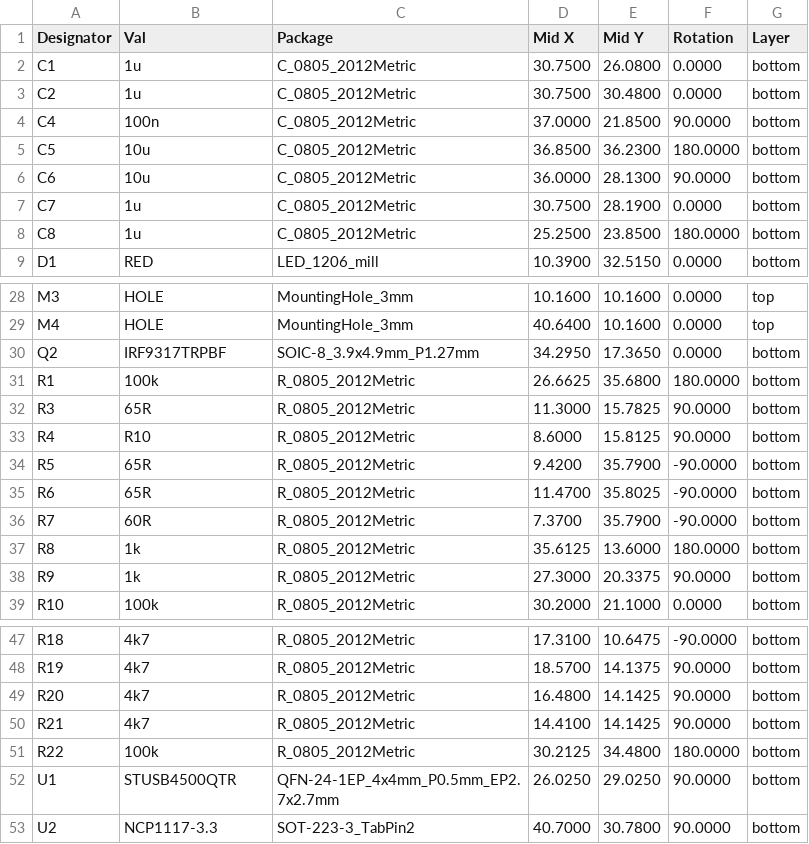
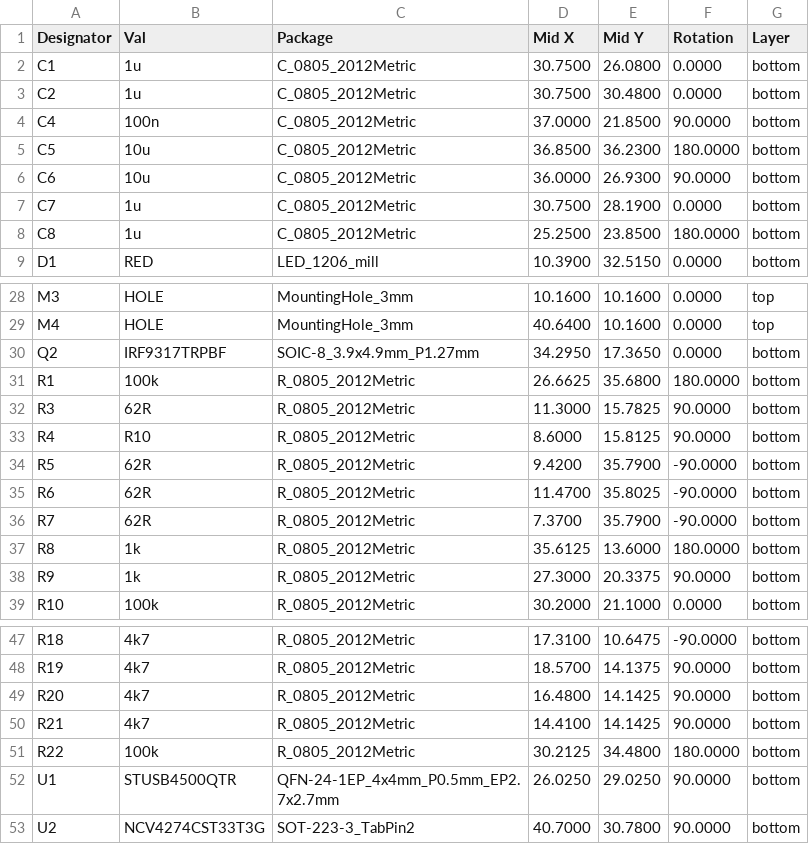
Before and after one commit to mlab-modules/USBPDSINK01, a CSV file: hw/cam_profi/assembly/PnP/USBPDSINK01_cpl_both_pos.csv, drawn as a sheet; only a part is shown, gaps mark what is left out.

```diff
--- a/hw/cam_profi/assembly/PnP/USBPDSINK01_cpl_both_pos.csv
+++ b/hw/cam_profi/assembly/PnP/USBPDSINK01_cpl_both_pos.csv
@@ -5,3 +5,3 @@ Designator,Val,Package,Mid X,Mid Y,Rotation,Layer
 "C5","10u","C_0805_2012Metric",36.8500,36.2300,180.0000,bottom
-"C6","10u","C_0805_2012Metric",36.0000,28.1300,90.0000,bottom
+"C6","10u","C_0805_2012Metric",36.0000,26.9300,90.0000,bottom
 "C7","1u","C_0805_2012Metric",30.7500,28.1900,0.0000,bottom
@@ -31,7 +31,7 @@ Designator,Val,Package,Mid X,Mid Y,Rotation,Layer
 "R1","100k","R_0805_2012Metric",26.6625,35.6800,180.0000,bottom
-"R3","65R","R_0805_2012Metric",11.3000,15.7825,90.0000,bottom
+"R3","62R","R_0805_2012Metric",11.3000,15.7825,90.0000,bottom
 "R4","R10","R_0805_2012Metric",8.6000,15.8125,90.0000,bottom
-"R5","65R","R_0805_2012Metric",9.4200,35.7900,-90.0000,bottom
-"R6","65R","R_0805_2012Metric",11.4700,35.8025,-90.0000,bottom
-"R7","60R","R_0805_2012Metric",7.3700,35.7900,-90.0000,bottom
+"R5","62R","R_0805_2012Metric",9.4200,35.7900,-90.0000,bottom
+"R6","62R","R_0805_2012Metric",11.4700,35.8025,-90.0000,bottom
+"R7","62R","R_0805_2012Metric",7.3700,35.7900,-90.0000,bottom
 "R8","1k","R_0805_2012Metric",35.6125,13.6000,180.0000,bottom
@@ -52,2 +52,2 @@ Designator,Val,Package,Mid X,Mid Y,Rotation,Layer
 "U1","STUSB4500QTR","QFN-24-1EP_4x4mm_P0.5mm_EP2.7x2.7mm",26.0250,29.0250,90.0000,bottom
-"U2","NCP1117-3.3","SOT-223-3_TabPin2",40.7000,30.7800,90.0000,bottom
+"U2","NCV4274CST33T3G","SOT-223-3_TabPin2",40.7000,30.7800,90.0000,bottom
```
Also changed, not shown: hw/cam_profi/assembly/USBPDSINK01-bom.csv, hw/cam_profi/assembly/USBPDSINK01-bom_nogroup.csv, 37 other files.
